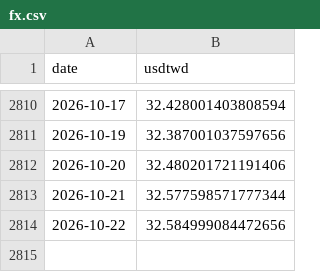
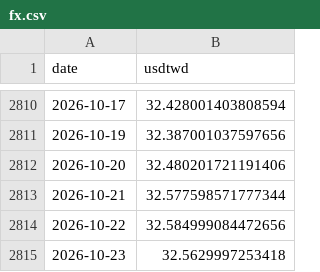
Before and after one commit to bamoo124-arch/tw-market-score, a CSV file: data/fx.csv, drawn as a sheet; only a part is shown, gaps mark what is left out; the diff names each change by its address in the sheet, - before the commit and + after, or states it on an @@ line.

```diff
--- a/data/fx.csv
+++ b/data/fx.csv
+row 2815: 2026-10-23 | 32.5629997253418
```
Also changed, not shown: 2 other files.
